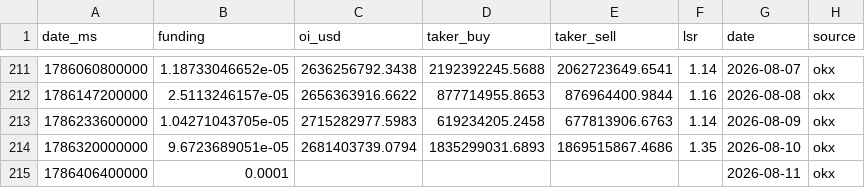
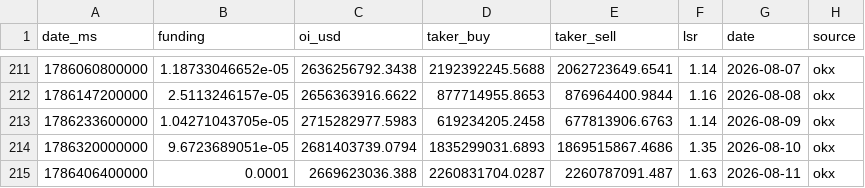
Before and after one commit to kenhuangads/btc-trader, a CSV file: history/derivatives.csv, drawn as a sheet; only a part is shown, gaps mark what is left out.

```diff
--- a/history/derivatives.csv
+++ b/history/derivatives.csv
@@ -214,2 +214,2 @@ date_ms,funding,oi_usd,taker_buy,taker_sell,lsr,date,source
 1786320000000,9.6723689051e-05,2681403739.0794,1835299031.6893,1869515867.4686,1.35,2026-08-10,okx
-1786406400000,0.0001,,,,,2026-08-11,okx
+1786406400000,0.0001,2669623036.388,2260831704.0287,2260787091.487,1.63,2026-08-11,okx
```
Also changed, not shown: 4 other files.
